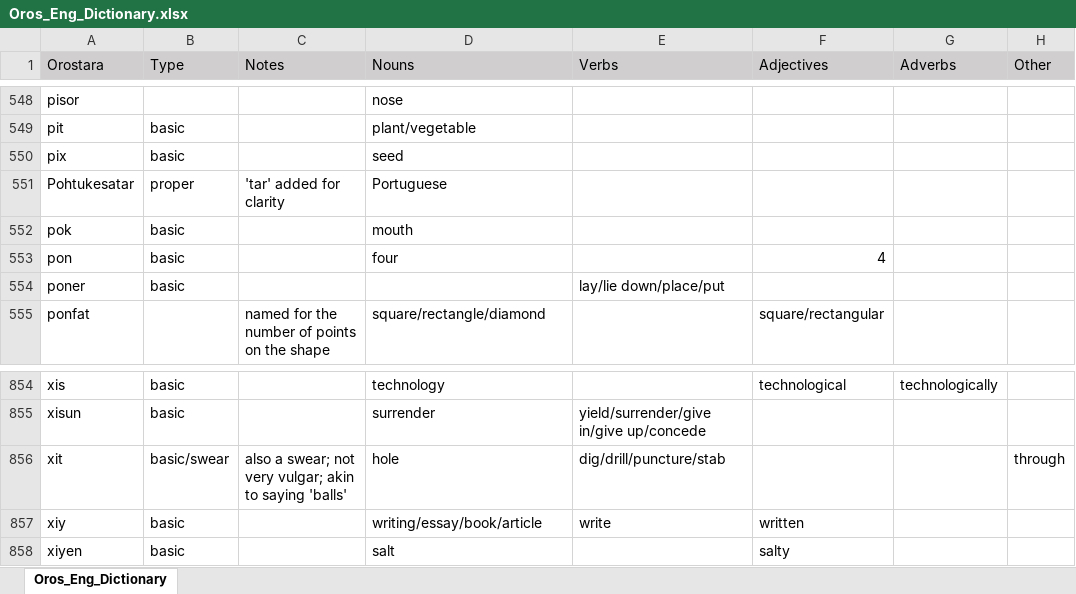
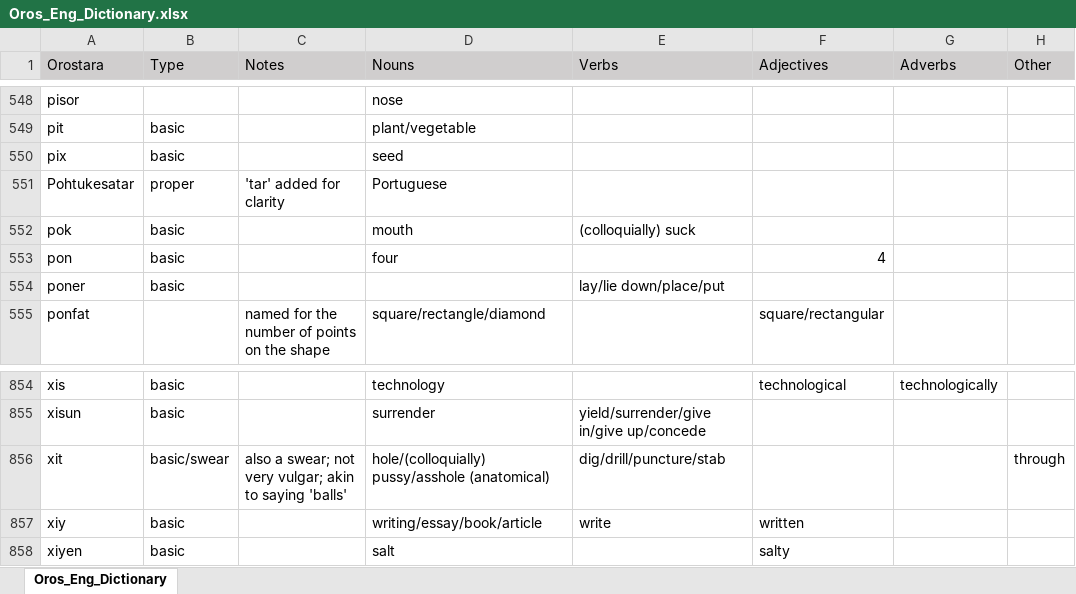
Before and after one commit to brushscape/Orostara-Dictionary, an Excel workbook: files/Oros_Eng_Dictionary.xlsx, sheet Oros_Eng_Dictionary, drawn as a sheet; only a part is shown, gaps mark what is left out; values as stored, in another font and other column widths than the file's, no borders; table styles not drawn; the diff covers the shown part only; the diff names each change by its address in the sheet, - before the commit and + after, or states it on an @@ line.

```diff
--- a/files/Oros_Eng_Dictionary.xlsx (sheet Oros_Eng_Dictionary)
+++ b/files/Oros_Eng_Dictionary.xlsx (sheet Oros_Eng_Dictionary)
-E552 (Verbs): (empty)
+E552 (Verbs): (colloquially) suck
-D856 (Nouns): hole
+D856 (Nouns): hole/(colloquially) pussy/asshole (anatomical)
```
Also changed, not shown: 7 added rows and 6 edited cells elsewhere in this sheet, 1 other file.
